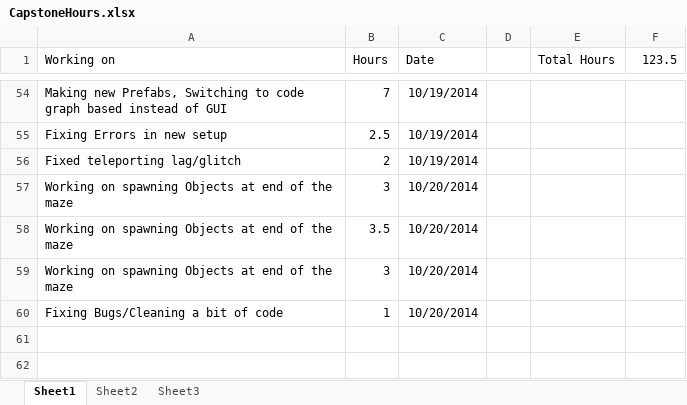
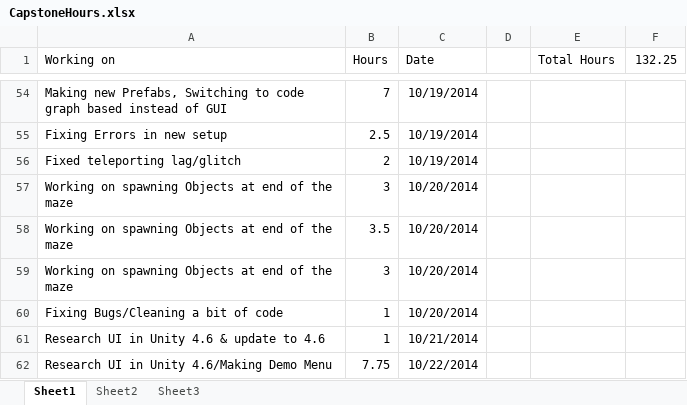
Before and after one commit to bnwbnw3/capstone-brittany, an Excel workbook: CapstoneHours.xlsx, sheet Sheet1, drawn as a sheet; only a part is shown, gaps mark what is left out; values as stored, in another font and other column widths than the file's, no borders; the diff names each change by its address in the sheet, - before the commit and + after, or states it on an @@ line.

Commit message:
updating hours

```diff
--- a/CapstoneHours.xlsx (sheet Sheet1)
+++ b/CapstoneHours.xlsx (sheet Sheet1)
-F1: 123.5
+F1: 132.25
+row 61: Research UI in Unity 4.6 & update to 4.6 | 1 | 10/21/2014
+row 62: Research UI in Unity 4.6/Making Demo Menu | 7.75 | 10/22/2014
```
